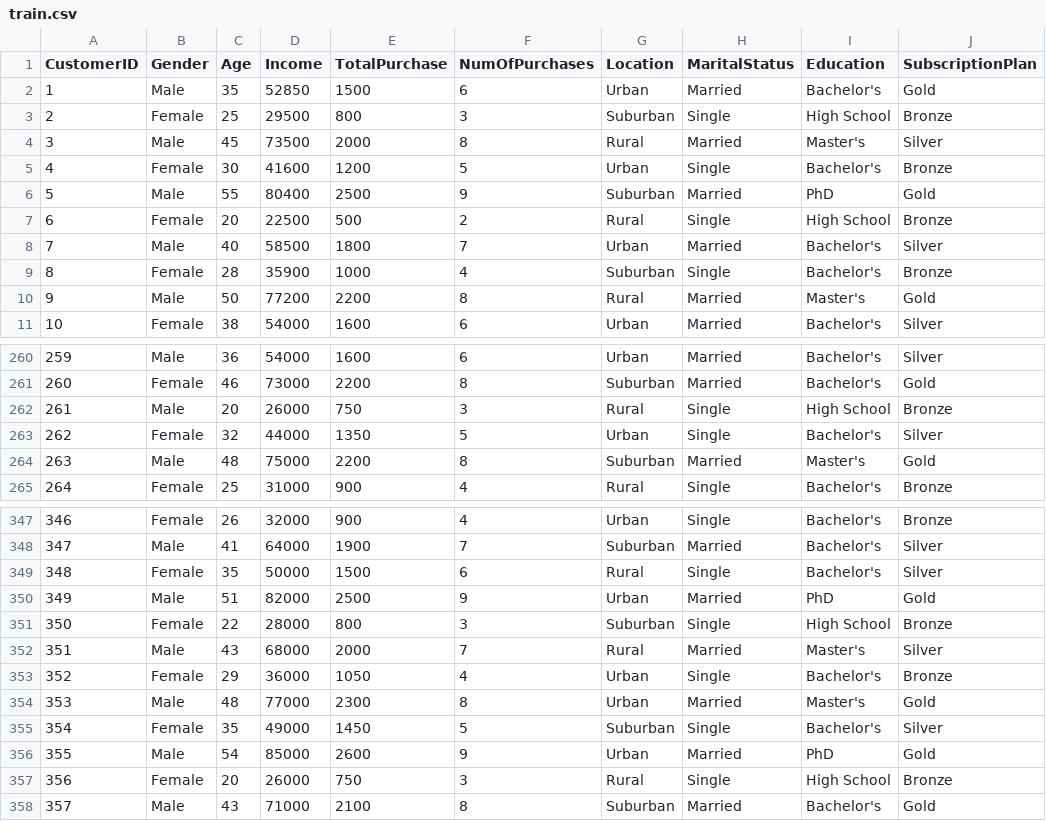
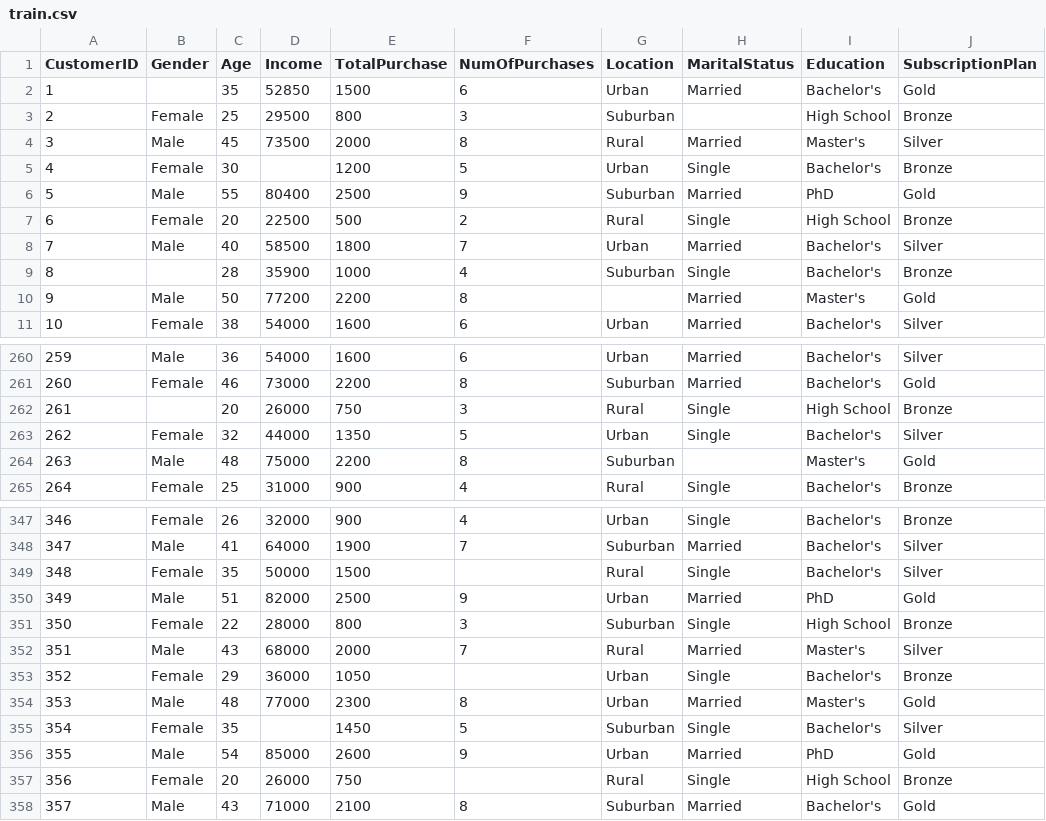
Before and after one commit to Ettiene-Koekemoer/Machine-Learning-382-Project2-Group_J, a CSV file: data/train.csv, drawn as a sheet; only a part is shown, gaps mark what is left out; the diff covers the shown part only; the diff names each change by its address in the sheet, - before the commit and + after, or states it on an @@ line.

Commit message:
Updated data prep and explore

```diff
--- a/data/train.csv
+++ b/data/train.csv
-B2 (Gender): Male
+B2 (Gender): (empty)
-H3 (MaritalStatus): Single
+H3 (MaritalStatus): (empty)
-D5 (Income): 41600
+D5 (Income): (empty)
-B9 (Gender): Female
+B9 (Gender): (empty)
-G10 (Location): Rural
+G10 (Location): (empty)
-B262 (Gender): Male
+B262 (Gender): (empty)
-H264 (MaritalStatus): Married
+H264 (MaritalStatus): (empty)
-F349 (NumOfPurchases): 6
+F349 (NumOfPurchases): (empty)
-F353 (NumOfPurchases): 4
+F353 (NumOfPurchases): (empty)
-D355 (Income): 49000
+D355 (Income): (empty)
-F357 (NumOfPurchases): 3
+F357 (NumOfPurchases): (empty)
```
Also changed, not shown: 10 edited cells elsewhere in this file, 2 other files.
